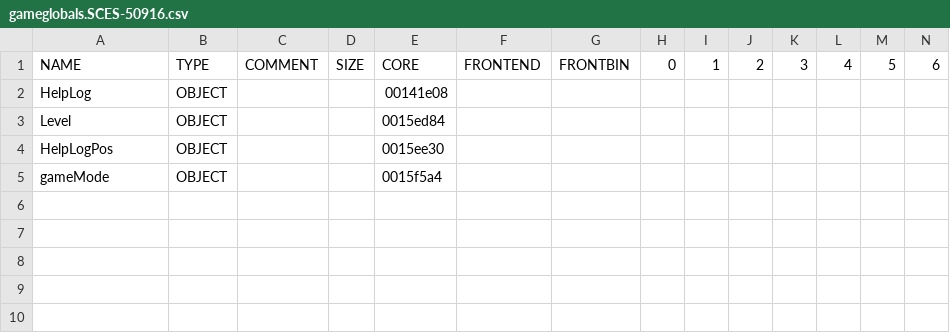
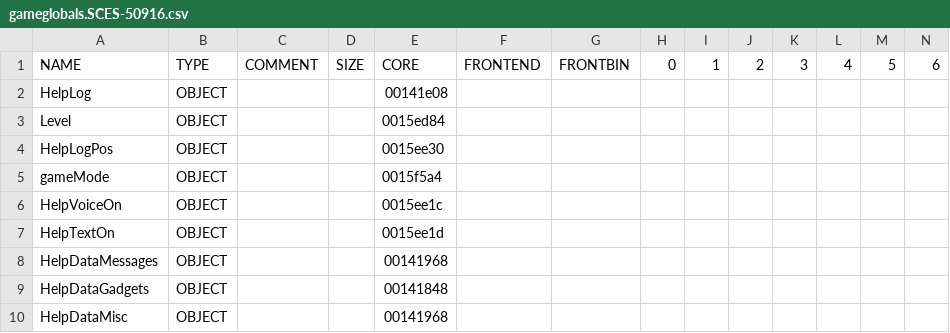
Before and after one commit to chaoticgd/racdoor, a CSV file: tables/gameglobals.SCES-50916.csv, drawn as a sheet; only a part is shown; rows hold the shown columns only; the diff names each change by its address in the sheet, - before the commit and + after, or states it on an @@ line.

```diff
--- a/tables/gameglobals.SCES-50916.csv
+++ b/tables/gameglobals.SCES-50916.csv
+row 6: HelpVoiceOn | OBJECT |  |  | 0015ee1c
+row 7: HelpTextOn | OBJECT |  |  | 0015ee1d
+row 8: HelpDataMessages | OBJECT |  |  | 00141968
+row 9: HelpDataGadgets | OBJECT |  |  | 00141848
+row 10: HelpDataMisc | OBJECT |  |  | 00141968
```
Also changed, not shown: 17 other files.
